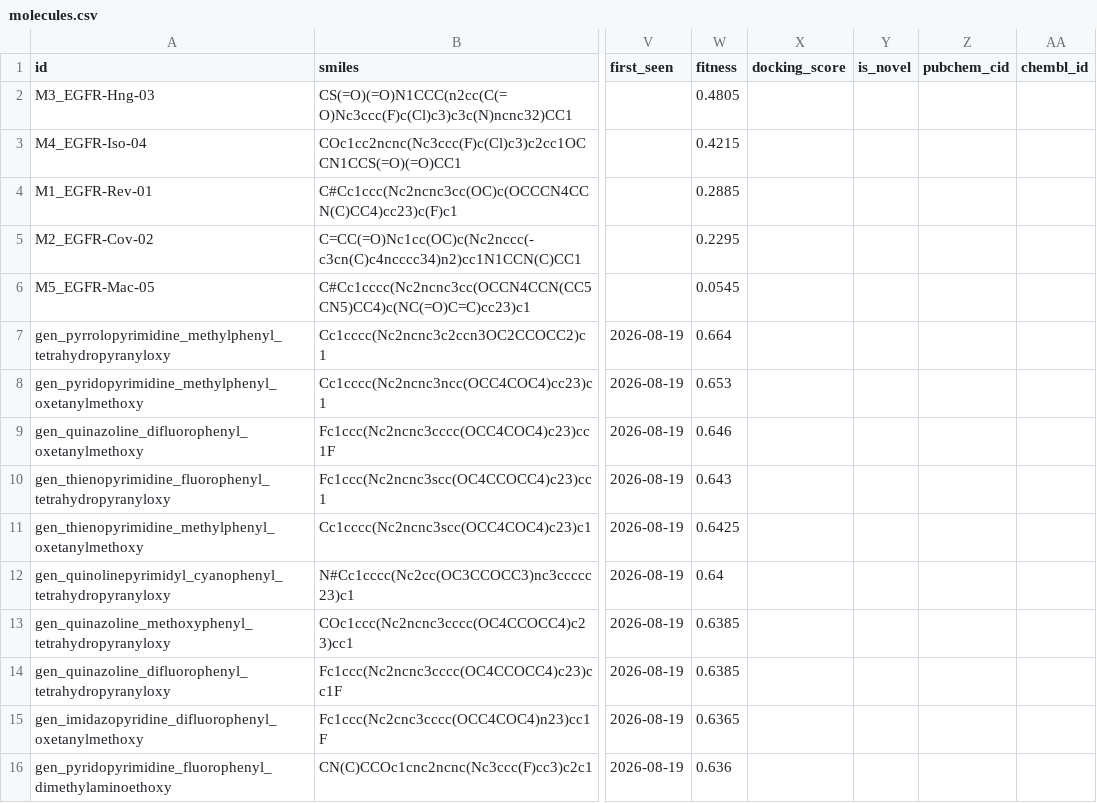
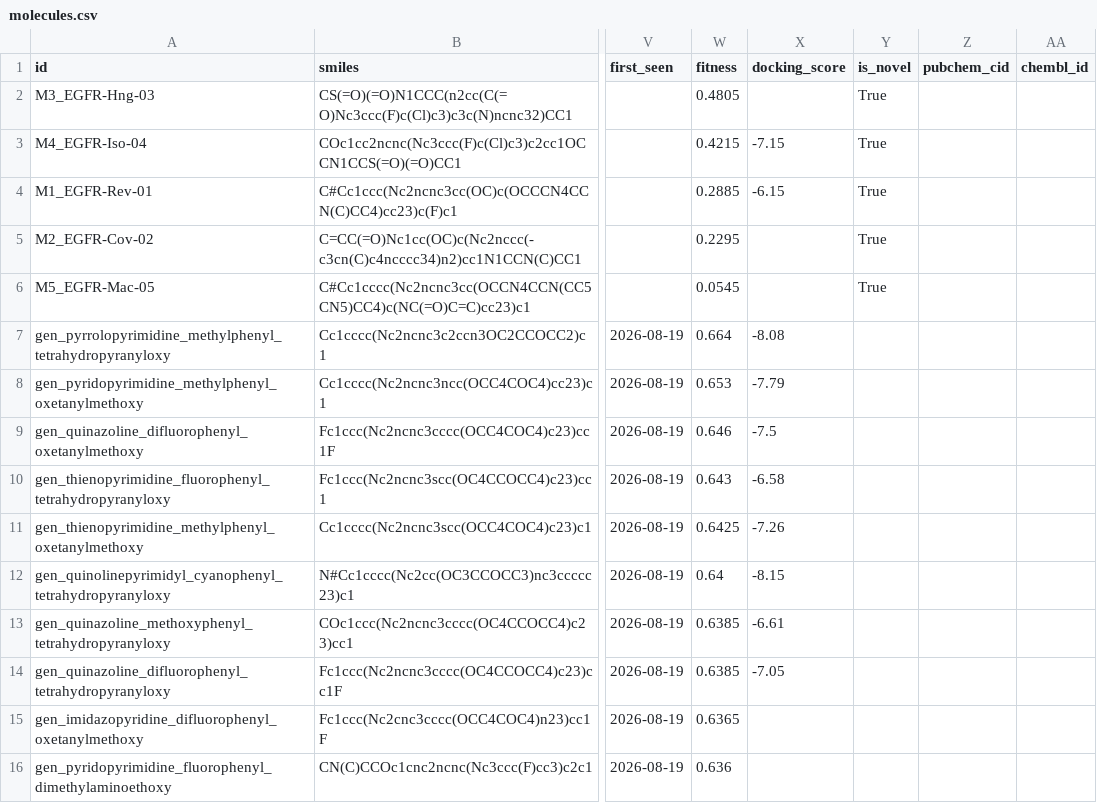
Before and after one commit to as9ardth0r/candigen, a CSV file: data/molecules.csv, drawn as a sheet; only a part is shown, gaps mark what is left out; the diff names each change by its address in the sheet, - before the commit and + after, or states it on an @@ line.

```diff
--- a/data/molecules.csv
+++ b/data/molecules.csv
-Y2:Y6 (is_novel): (empty)
+Y2:Y6 (is_novel): True
-X3 (docking_score): (empty)
+X3 (docking_score): -7.15
-X4 (docking_score): (empty)
+X4 (docking_score): -6.15
-X7 (docking_score): (empty)
+X7 (docking_score): -8.08
-X8 (docking_score): (empty)
+X8 (docking_score): -7.79
-X9 (docking_score): (empty)
+X9 (docking_score): -7.5
-X10 (docking_score): (empty)
+X10 (docking_score): -6.58
-X11 (docking_score): (empty)
+X11 (docking_score): -7.26
-X12 (docking_score): (empty)
+X12 (docking_score): -8.15
-X13 (docking_score): (empty)
+X13 (docking_score): -6.61
-X14 (docking_score): (empty)
+X14 (docking_score): -7.05
```
Also changed, not shown: 2 other files.
